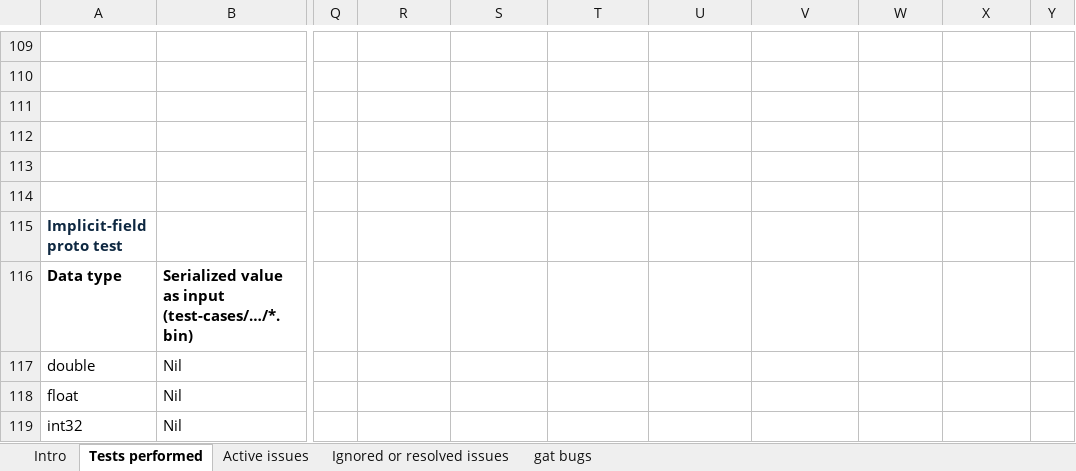
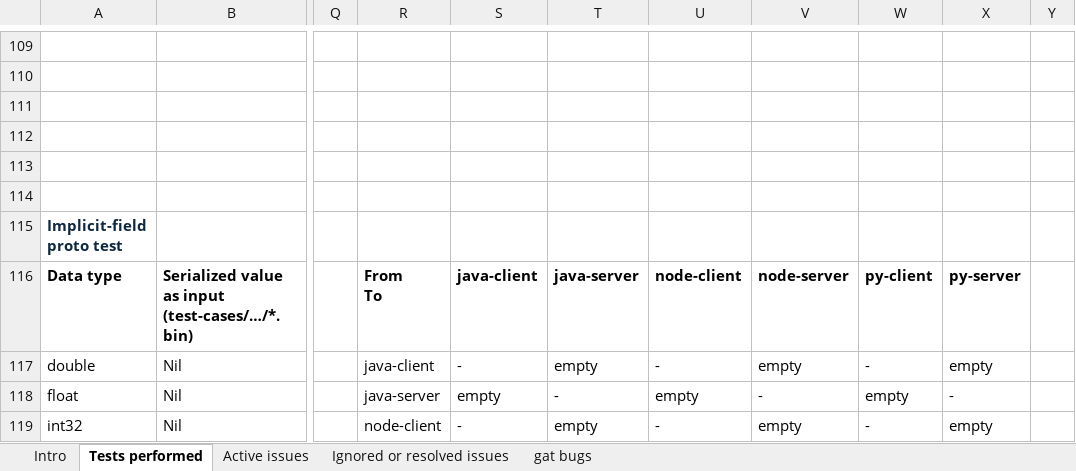
Before and after one commit to ExplodingKetchup/grpc-auto-test, an Excel workbook: tests.xlsx, sheet Tests performed, drawn as a sheet; only a part is shown, gaps mark what is left out; values as stored, in another font and other column widths than the file's, no borders; ↵ is a line break in a cell; the diff covers the shown part only; the diff names each change by its address in the sheet, - before the commit and + after, or states it on an @@ line.

```diff
--- a/tests.xlsx (sheet Tests performed)
+++ b/tests.xlsx (sheet Tests performed)
-R116: (empty)
+R116: From ↵ To
-S116: (empty)
+S116: java-client
-T116: (empty)
+T116: java-server
-U116: (empty)
+U116: node-client
-V116: (empty)
+V116: node-server
-W116: (empty)
+W116: py-client
-X116: (empty)
+X116: py-server
-R117: (empty)
+R117: java-client
-S117: (empty)
+S117: -
-T117: (empty)
+T117: empty
-U117: (empty)
+U117: -
-V117: (empty)
+V117: empty
-W117: (empty)
+W117: -
-X117: (empty)
+X117: empty
-R118: (empty)
+R118: java-server
-S118: (empty)
+S118: empty
-T118: (empty)
+T118: -
-U118: (empty)
+U118: empty
-V118: (empty)
+V118: -
-W118: (empty)
+W118: empty
-X118: (empty)
+X118: -
-R119: (empty)
+R119: node-client
-S119: (empty)
+S119: -
-T119: (empty)
+T119: empty
-U119: (empty)
+U119: -
-V119: (empty)
+V119: empty
-W119: (empty)
+W119: -
-X119: (empty)
+X119: empty
```
Also changed, not shown: 123 edited cells elsewhere in this sheet, configs.xlsx, 50 other files.
